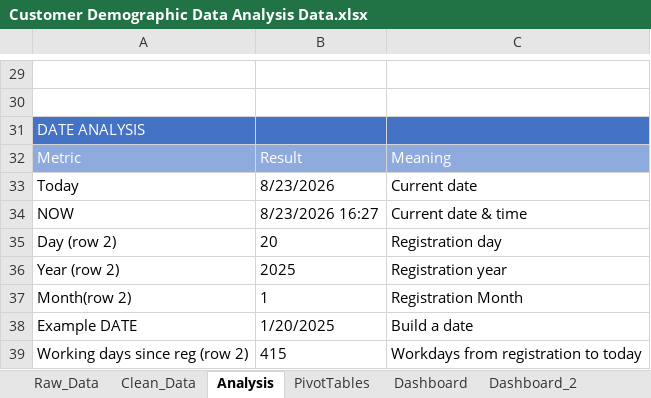
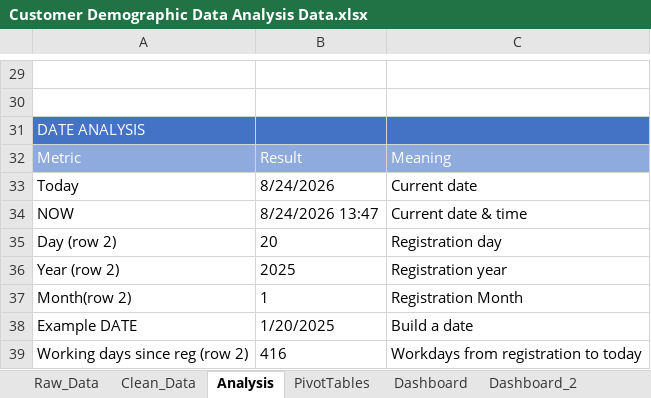
Before and after one commit to Faysal-Maxamed/Data-Analytics-Course, an Excel workbook: Practical Excel Data Analytics Project/Customer Demographic Data Analysis Data.xlsx, sheet Analysis, drawn as a sheet; only a part is shown, gaps mark what is left out; values as stored, in another font and other column widths than the file's, no borders; the diff names each change by its address in the sheet, - before the commit and + after, or states it on an @@ line.

```diff
--- a/Practical Excel Data Analytics Project/Customer Demographic Data Analysis Data.xlsx (sheet Analysis)
+++ b/Practical Excel Data Analytics Project/Customer Demographic Data Analysis Data.xlsx (sheet Analysis)
-B33: 8/23/2026
+B33: 8/24/2026
-B34: 8/23/2026 16:27
+B34: 8/24/2026 13:47
-B39: 415
+B39: 416
```
Also changed, not shown: charts or pictures, 2 other files.
